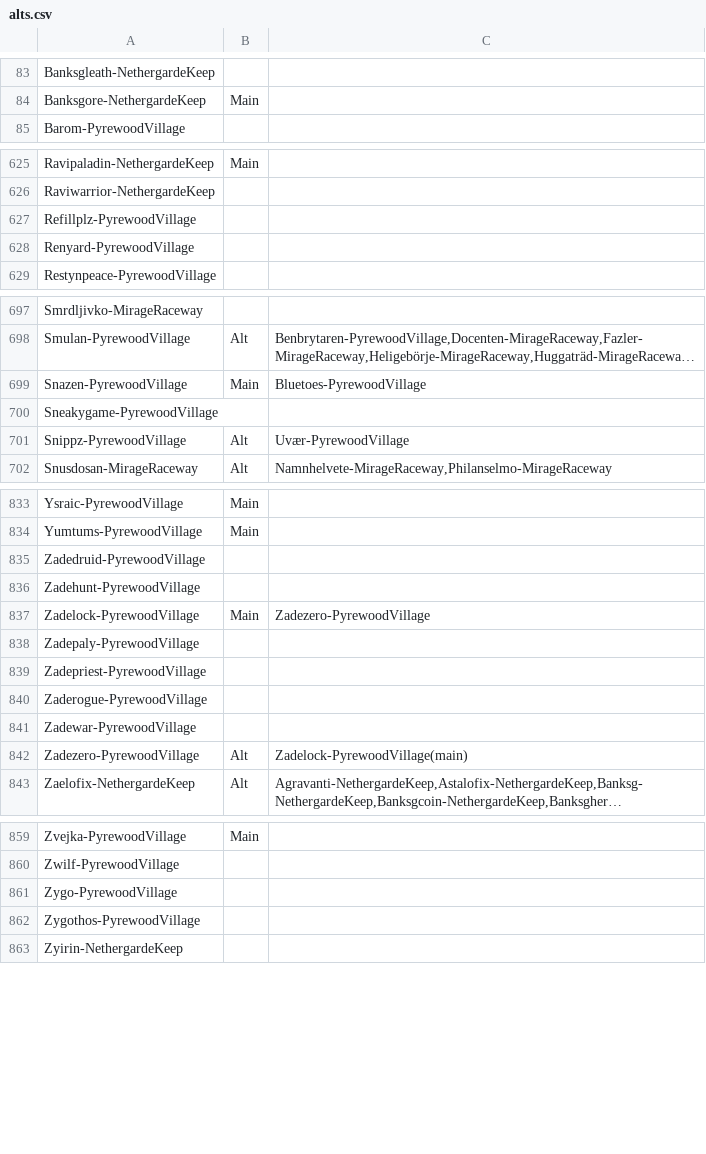
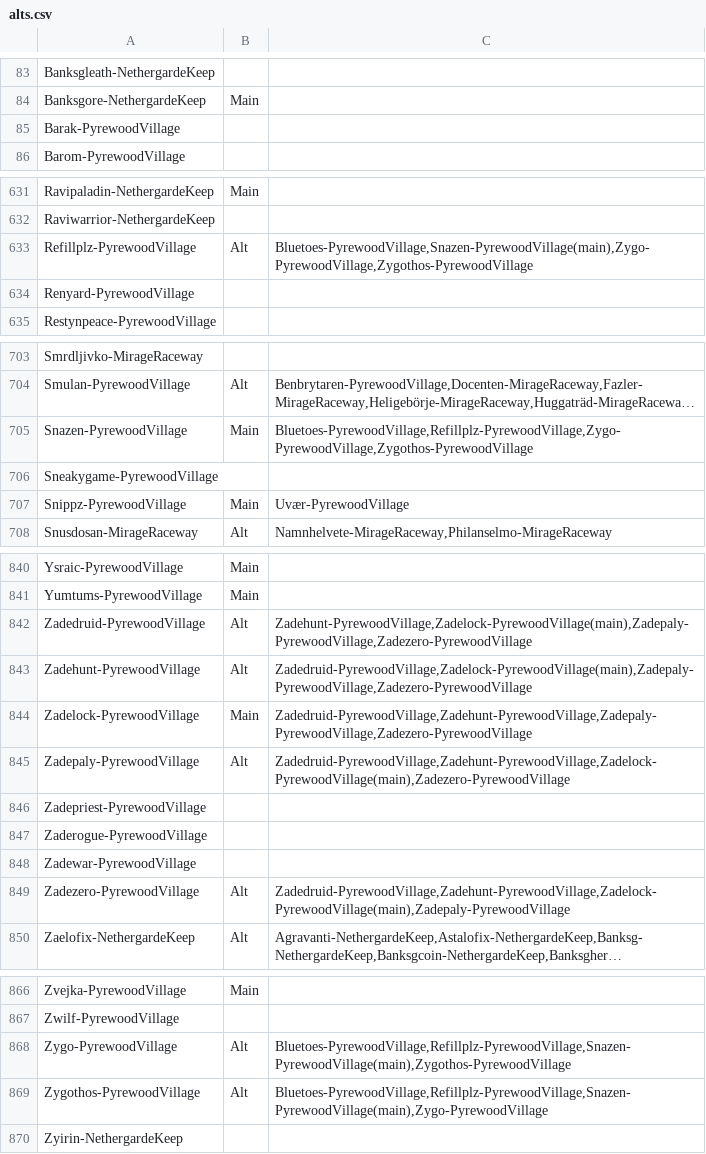
Before and after one commit to CalinOana/epgp, a CSV file: alts.csv, drawn as a sheet; only a part is shown, gaps mark what is left out; long unchanged cells end in …; addresses are those after the commit; the diff covers the shown part only; the diff names each change by its address in the sheet, - before the commit and + after, or states it on an @@ line.

Commit message:
Update alts.csv

```diff
--- a/alts.csv
+++ b/alts.csv
+row 85: Barak-PyrewoodVillage
-B633: (empty)
+B633: Alt
-C633: (empty)
+C633: Bluetoes-PyrewoodVillage,Snazen-PyrewoodVillage(main),Zygo-PyrewoodVillage,Zygothos-PyrewoodVillage
-C705: Bluetoes-PyrewoodVillage
+C705: Bluetoes-PyrewoodVillage,Refillplz-PyrewoodVillage,Zygo-PyrewoodVillage,Zygothos-PyrewoodVillage
-B707: Alt
+B707: Main
-B842:B843: (empty)
+B842:B843: Alt
-C842: (empty)
+C842: Zadehunt-PyrewoodVillage,Zadelock-PyrewoodVillage(main),Zadepaly-PyrewoodVillage,Zadezero-PyrewoodVillage
-C843: (empty)
+C843: Zadedruid-PyrewoodVillage,Zadelock-PyrewoodVillage(main),Zadepaly-PyrewoodVillage,Zadezero-PyrewoodVillage
-C844: Zadezero-PyrewoodVillage
+C844: Zadedruid-PyrewoodVillage,Zadehunt-PyrewoodVillage,Zadepaly-PyrewoodVillage,Zadezero-PyrewoodVillage
-B845: (empty)
+B845: Alt
-C845: (empty)
+C845: Zadedruid-PyrewoodVillage,Zadehunt-PyrewoodVillage,Zadelock-PyrewoodVillage(main),Zadezero-PyrewoodVillage
-C849: Zadelock-PyrewoodVillage(main)
+C849: Zadedruid-PyrewoodVillage,Zadehunt-PyrewoodVillage,Zadelock-PyrewoodVillage(main),Zadepaly-PyrewoodVillage
-B868:B869: (empty)
+B868:B869: Alt
-C868: (empty)
+C868: Bluetoes-PyrewoodVillage,Refillplz-PyrewoodVillage,Snazen-PyrewoodVillage(main),Zygothos-PyrewoodVillage
-C869: (empty)
+C869: Bluetoes-PyrewoodVillage,Refillplz-PyrewoodVillage,Snazen-PyrewoodVillage(main),Zygo-PyrewoodVillage
```
Also changed, not shown: 6 added rows and 3 edited cells elsewhere in this file.
